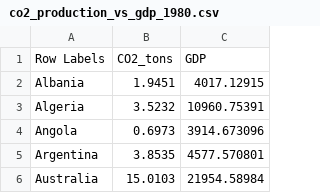
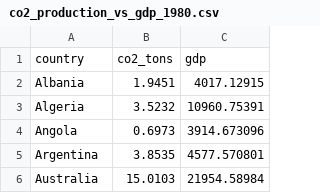
Before and after one commit to MattTriano/Interactive_Data_Vis, a CSV file: labs/lab2/co2_production_vs_gdp_1980.csv, drawn as a sheet; only a part is shown; removed rows and columns are numbered as before the commit, all else as after; the diff names each change by its address in the sheet, - before the commit and + after, or states it on an @@ line.

```diff
--- a/labs/lab2/co2_production_vs_gdp_1980.csv
+++ b/labs/lab2/co2_production_vs_gdp_1980.csv
-row 1: Row Labels | CO2_tons | GDP
+row 1: country | co2_tons | gdp
```
Also changed, not shown: 1 other file.
